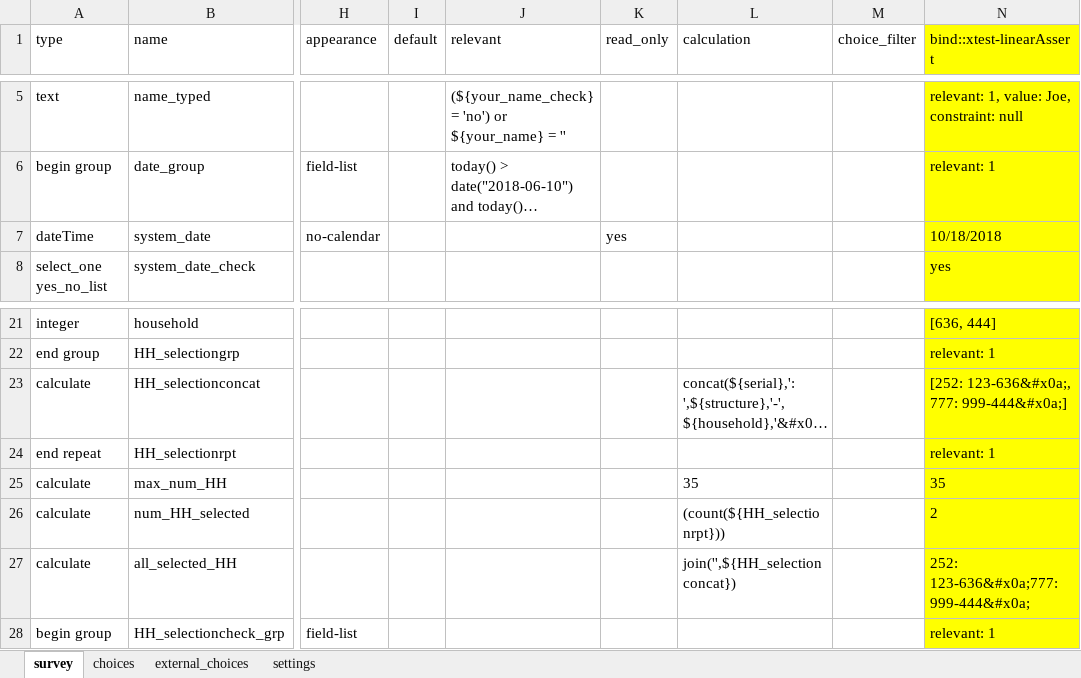
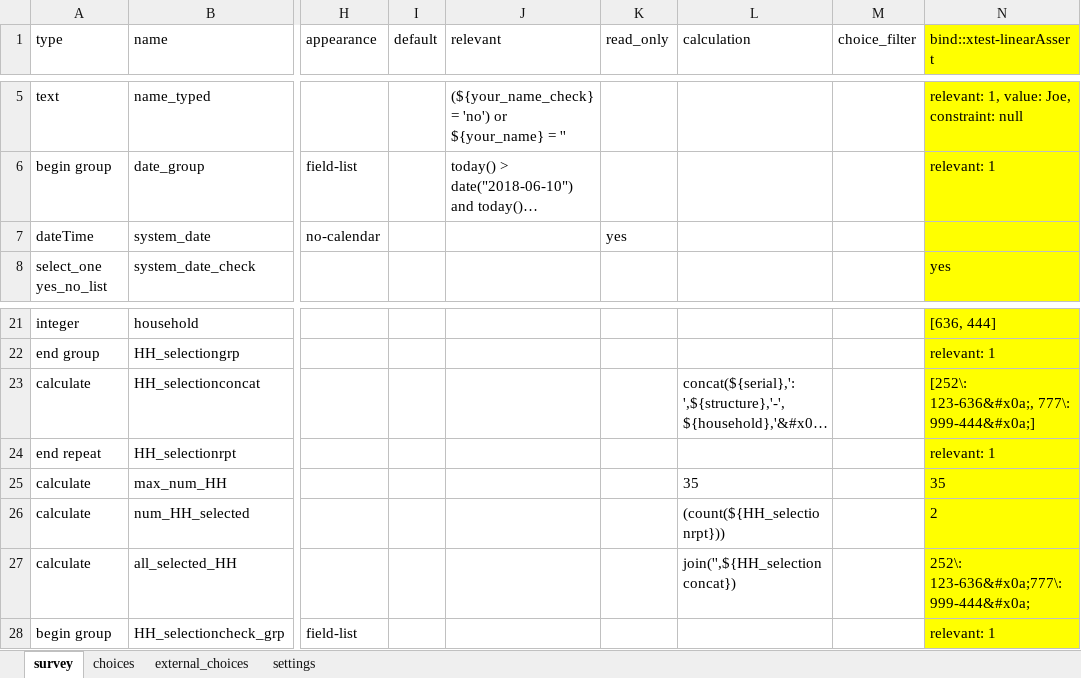
Before and after one commit to PMA-2020/xform-test, an Excel workbook: docs/source/_static/xlsx_example.xlsx, sheet survey, drawn as a sheet; only a part is shown, gaps mark what is left out; long unchanged cells end in …; values as stored, in another font and other column widths than the file's, no borders; the diff names each change by its address in the sheet, - before the commit and + after, or states it on an @@ line.

```diff
--- a/docs/source/_static/xlsx_example.xlsx (sheet survey)
+++ b/docs/source/_static/xlsx_example.xlsx (sheet survey)
-N7 (bind::xtest-linearAssert): 10/18/2018
+N7 (bind::xtest-linearAssert): (empty)
-N23 (bind::xtest-linearAssert): [252: 123-636&#x0a;, 777: 999-444&#x0a;]
+N23 (bind::xtest-linearAssert): [252\: 123-636&#x0a;, 777\: 999-444&#x0a;]
-N27 (bind::xtest-linearAssert): 252: 123-636&#x0a;777: 999-444&#x0a;
+N27 (bind::xtest-linearAssert): 252\: 123-636&#x0a;777\: 999-444&#x0a;
```
Also changed, not shown: 4 other files.
